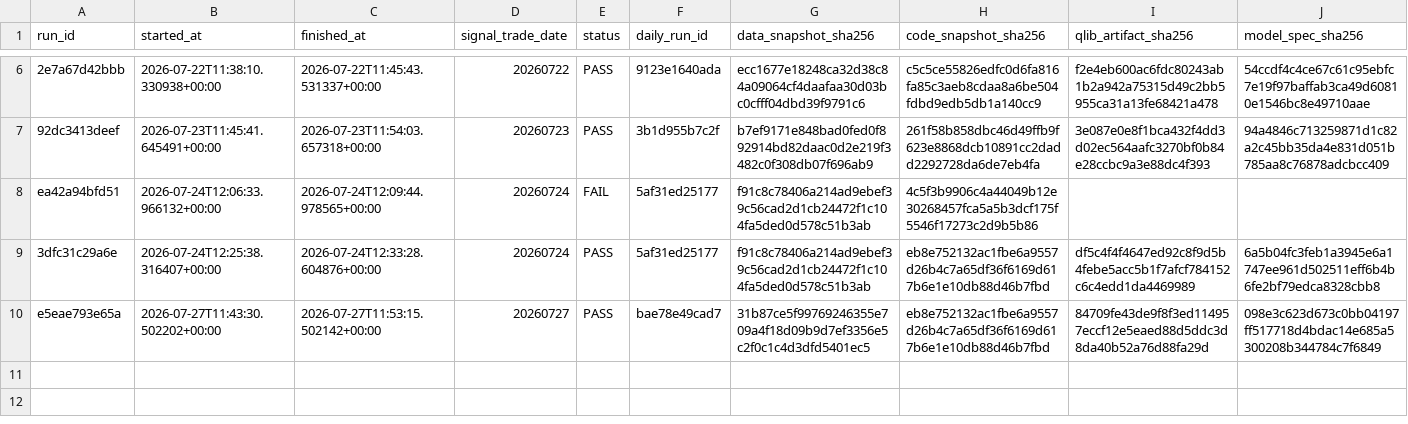
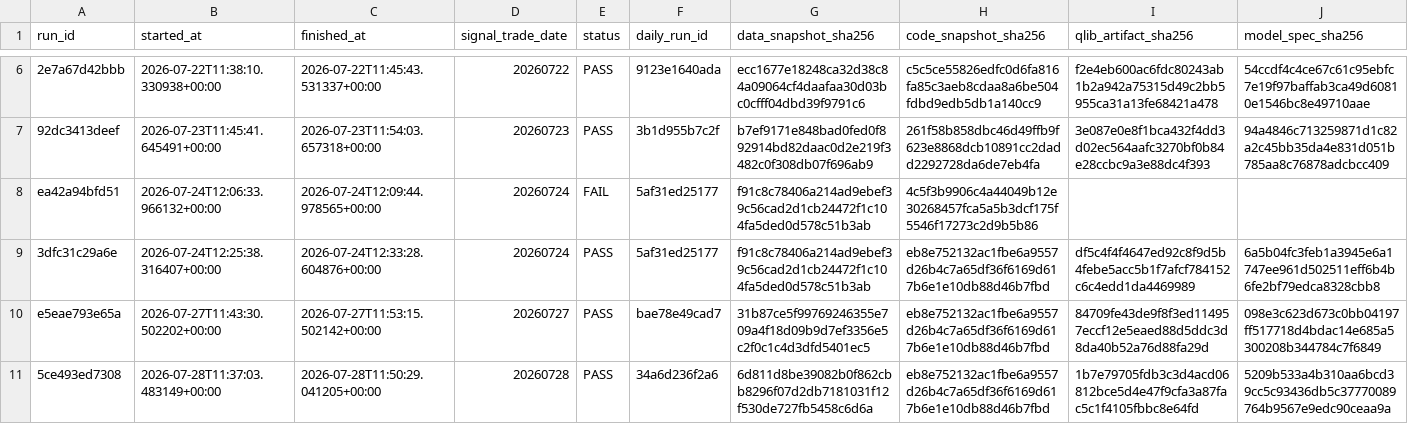
Before and after one commit to qiang0723/shaiwei, a CSV file: ledger/shadow_runs.csv, drawn as a sheet; only a part is shown, gaps mark what is left out; rows hold the shown columns only; the diff names each change by its address in the sheet, - before the commit and + after, or states it on an @@ line.

```diff
--- a/ledger/shadow_runs.csv
+++ b/ledger/shadow_runs.csv
+row 11: 5ce493ed7308 | 2026-07-28T11:37:03.483149+00:00 | 2026-07-28T11:50:29.041205+00:00 | 20260728 | PASS | 34a6d236f2a6 | 6d811d8be39082b0f862cbb8296f07d2db7181031f12f530de727fb5458c6d6a | eb8e752132ac1fbe6a9557d26b4c7a65df36f6169d617b6e1e10db88d46b7fbd | 1b7e79705fdb3c3d4acd06812bce5d4e47f9cfa3a87fac5c1f4105fbbc8e64fd | 5209b533a4b310aa6bcd39cc5c93436db5c37770089764b9567e9edc90ceaa9a
```
Also changed, not shown: ledger/daily_runs.csv, ledger/experiments.csv, 4 other files.
